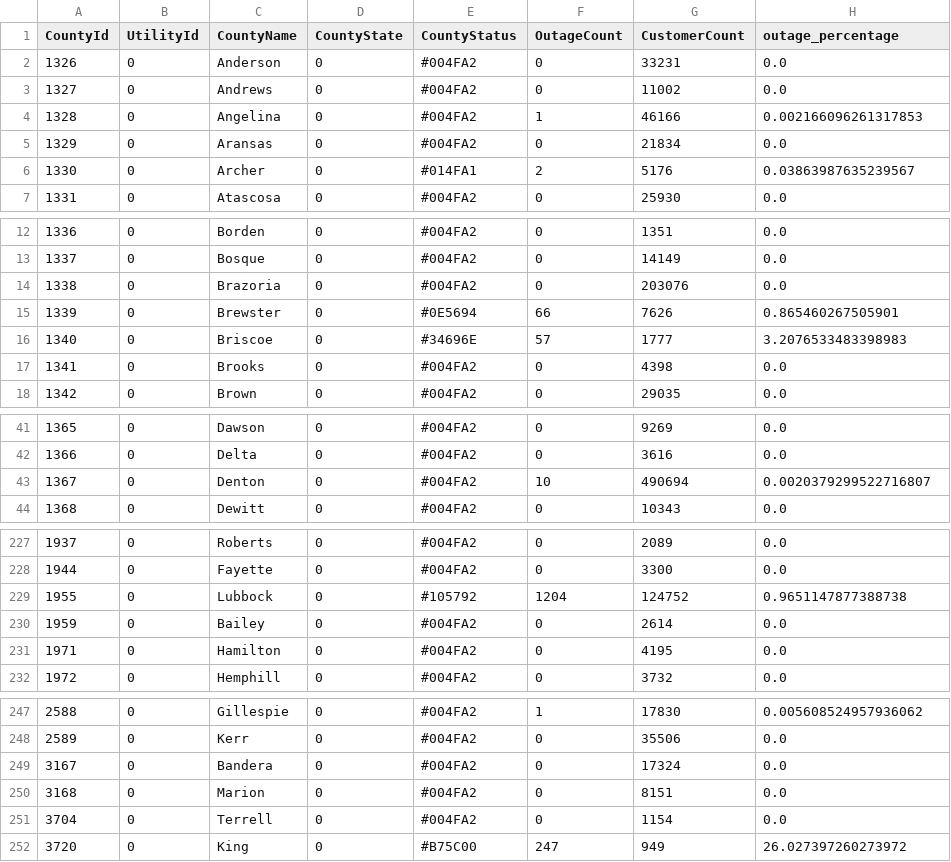
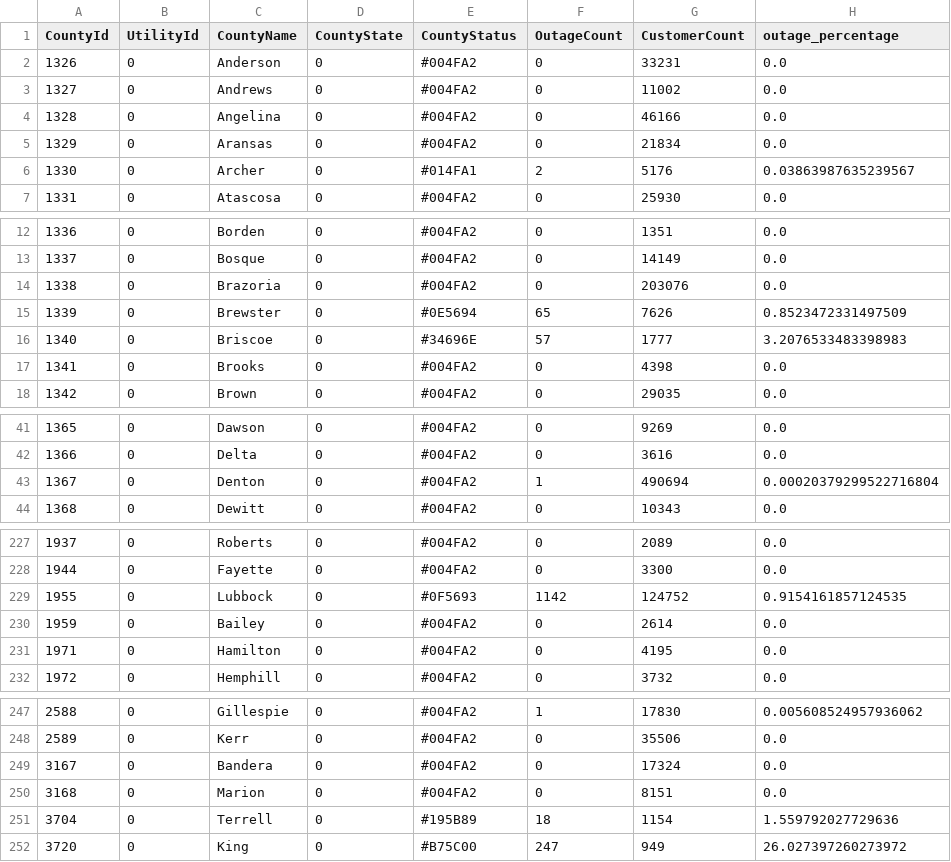
Before and after one commit to DallasMorningNews/20250304_severe-weather, a CSV file: data/latest.csv, drawn as a sheet; only a part is shown, gaps mark what is left out; the diff covers the shown part only.

```diff
--- a/data/latest.csv
+++ b/data/latest.csv
@@ -3,3 +3,3 @@ CountyId,UtilityId,CountyName,CountyState,CountyStatus,OutageCount,CustomerCount
 1327,0,Andrews,0,#004FA2,0,11002,0.0
-1328,0,Angelina,0,#004FA2,1,46166,0.002166096261317853
+1328,0,Angelina,0,#004FA2,0,46166,0.0
 1329,0,Aransas,0,#004FA2,0,21834,0.0
@@ -14,3 +14,3 @@ CountyId,UtilityId,CountyName,CountyState,CountyStatus,OutageCount,CustomerCount
 1338,0,Brazoria,0,#004FA2,0,203076,0.0
-1339,0,Brewster,0,#0E5694,66,7626,0.865460267505901
+1339,0,Brewster,0,#0E5694,65,7626,0.8523472331497509
 1340,0,Briscoe,0,#34696E,57,1777,3.2076533483398983
@@ -42,3 +42,3 @@ CountyId,UtilityId,CountyName,CountyState,CountyStatus,OutageCount,CustomerCount
 1366,0,Delta,0,#004FA2,0,3616,0.0
-1367,0,Denton,0,#004FA2,10,490694,0.0020379299522716807
+1367,0,Denton,0,#004FA2,1,490694,0.00020379299522716804
 1368,0,Dewitt,0,#004FA2,0,10343,0.0
@@ -228,3 +228,3 @@ CountyId,UtilityId,CountyName,CountyState,CountyStatus,OutageCount,CustomerCount
 1944,0,Fayette,0,#004FA2,0,3300,0.0
-1955,0,Lubbock,0,#105792,1204,124752,0.9651147877388738
+1955,0,Lubbock,0,#0F5693,1142,124752,0.9154161857124535
 1959,0,Bailey,0,#004FA2,0,2614,0.0
@@ -250,3 +250,3 @@ CountyId,UtilityId,CountyName,CountyState,CountyStatus,OutageCount,CustomerCount
 3168,0,Marion,0,#004FA2,0,8151,0.0
-3704,0,Terrell,0,#004FA2,0,1154,0.0
+3704,0,Terrell,0,#195B89,18,1154,1.559792027729636
 3720,0,King,0,#B75C00,247,949,26.027397260273972
```
Also changed, not shown: 27 edited cells elsewhere in this file.
